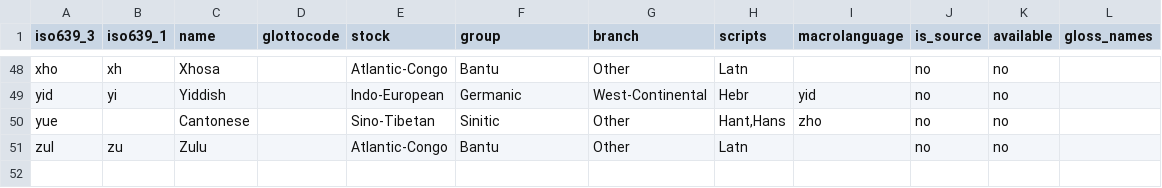
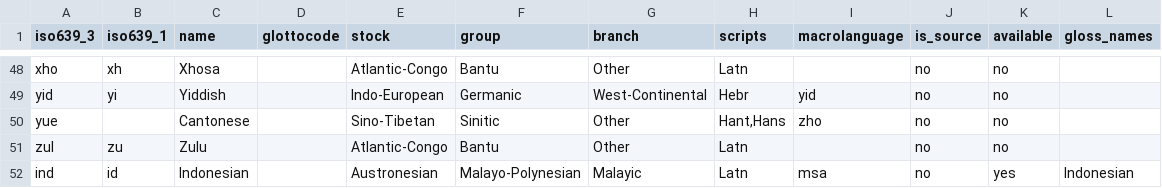
Before and after one commit to bcv-commons/bcv-query, a TSV file: resources/related_langs/languages.tsv, drawn as a sheet; only a part is shown, gaps mark what is left out.

```diff
--- a/resources/related_langs/languages.tsv
+++ b/resources/related_langs/languages.tsv
@@ -51 +51,2 @@ yue		Cantonese		Sino-Tibetan	Sinitic	Other	Hant,Hans	zho	no	no
 zul	zu	Zulu		Atlantic-Congo	Bantu	Other	Latn		no	no	
+ind	id	Indonesian		Austronesian	Malayo-Polynesian	Malayic	Latn	msa	no	yes	Indonesian
```
Also changed, not shown: 9 other files.
